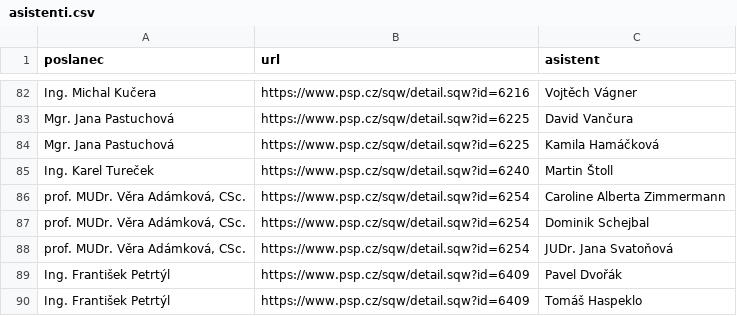
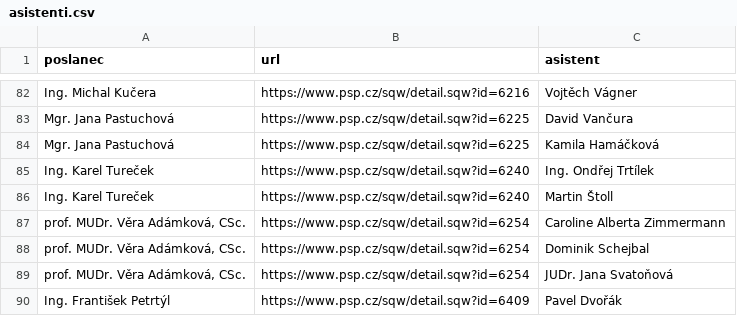
Before and after one commit to kokes/psp-asistenti, a CSV file: asistenti.csv, drawn as a sheet; only a part is shown, gaps mark what is left out; the shorter side is filled out with more unchanged rows.

```diff
--- a/asistenti.csv
+++ b/asistenti.csv
@@ -84,2 +84,3 @@ Mgr. Jana Pastuchová,https://www.psp.cz/sqw/detail.sqw?id=6225,David Vančura
 Mgr. Jana Pastuchová,https://www.psp.cz/sqw/detail.sqw?id=6225,Kamila Hamáčková
+Ing. Karel Tureček,https://www.psp.cz/sqw/detail.sqw?id=6240,Ing. Ondřej Trtílek
 Ing. Karel Tureček,https://www.psp.cz/sqw/detail.sqw?id=6240,Martin Štoll
```
